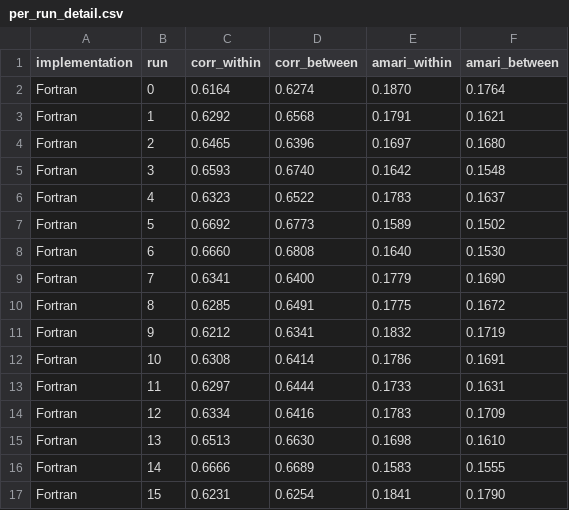
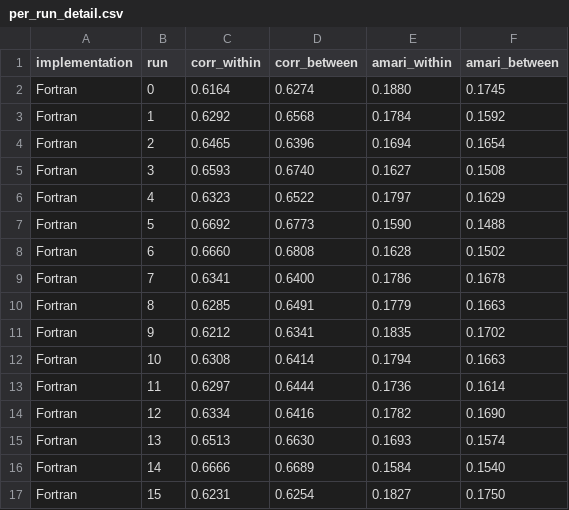
Before and after one commit to neuromechanist/pyAMICA, a CSV file: .context/issue-27/per_run_detail.csv, drawn as a sheet; only a part is shown; the diff covers the shown part only.

Commit message:
Fix amari_distance asymmetry and add degenerate-input guard
Review on PR #120 found amari_distance(Wa, Wb) was not symmetric
under argument swap, and the three call sites in
.context/issue-27/amari_distance.py used inconsistent argument
orders, so the JSON summary and per-run CSV didn't reconcile
(between mean differed by ~0.004 depending on which table you read).

amari_distance now averages both directions, making it a proper
(symmetric) distance and fixing the reconciliation for free. Also
added an explicit guard for degenerate all-zero rows/columns and
n<2 matrices, which previously produced a silent NaN.

Recomputed the ensemble numbers with the fixed function: within-
Fortran 0.174, within-pyAMICA 0.154, between 0.163 (was 0.161),
permutation p>0.999 (was 0.998); single-model 0.006 (was 0.008).
Updated paper.md and docs accordingly, and added a caveat that the
model-pairing correction in model_amari contributes some of the
within/between spread.

New tests: symmetry, degenerate-input rejection, and coverage for
the previously-untested model_amari pairing selection and
perm_test_not_worse sign-flip logic (both verified correct on
synthetic data).

```diff
--- a/.context/issue-27/per_run_detail.csv
+++ b/.context/issue-27/per_run_detail.csv
@@ -1,17 +1,17 @@
 implementation,run,corr_within,corr_between,amari_within,amari_between
-Fortran,0,0.6164,0.6274,0.1870,0.1764
-Fortran,1,0.6292,0.6568,0.1791,0.1621
-Fortran,2,0.6465,0.6396,0.1697,0.1680
-Fortran,3,0.6593,0.6740,0.1642,0.1548
-Fortran,4,0.6323,0.6522,0.1783,0.1637
-Fortran,5,0.6692,0.6773,0.1589,0.1502
-Fortran,6,0.6660,0.6808,0.1640,0.1530
-Fortran,7,0.6341,0.6400,0.1779,0.1690
-Fortran,8,0.6285,0.6491,0.1775,0.1672
-Fortran,9,0.6212,0.6341,0.1832,0.1719
-Fortran,10,0.6308,0.6414,0.1786,0.1691
-Fortran,11,0.6297,0.6444,0.1733,0.1631
-Fortran,12,0.6334,0.6416,0.1783,0.1709
-Fortran,13,0.6513,0.6630,0.1698,0.1610
-Fortran,14,0.6666,0.6689,0.1583,0.1555
-Fortran,15,0.6231,0.6254,0.1841,0.1790
+Fortran,0,0.6164,0.6274,0.1880,0.1745
+Fortran,1,0.6292,0.6568,0.1784,0.1592
+Fortran,2,0.6465,0.6396,0.1694,0.1654
+Fortran,3,0.6593,0.6740,0.1627,0.1508
+Fortran,4,0.6323,0.6522,0.1797,0.1629
+Fortran,5,0.6692,0.6773,0.1590,0.1488
+Fortran,6,0.6660,0.6808,0.1628,0.1502
+Fortran,7,0.6341,0.6400,0.1786,0.1678
+Fortran,8,0.6285,0.6491,0.1779,0.1663
+Fortran,9,0.6212,0.6341,0.1835,0.1702
+Fortran,10,0.6308,0.6414,0.1794,0.1663
+Fortran,11,0.6297,0.6444,0.1736,0.1614
+Fortran,12,0.6334,0.6416,0.1782,0.1690
+Fortran,13,0.6513,0.6630,0.1693,0.1574
+Fortran,14,0.6666,0.6689,0.1584,0.1540
+Fortran,15,0.6231,0.6254,0.1827,0.1750
```
Also changed, not shown: 47 edited cells elsewhere in this file, 6 other files.
